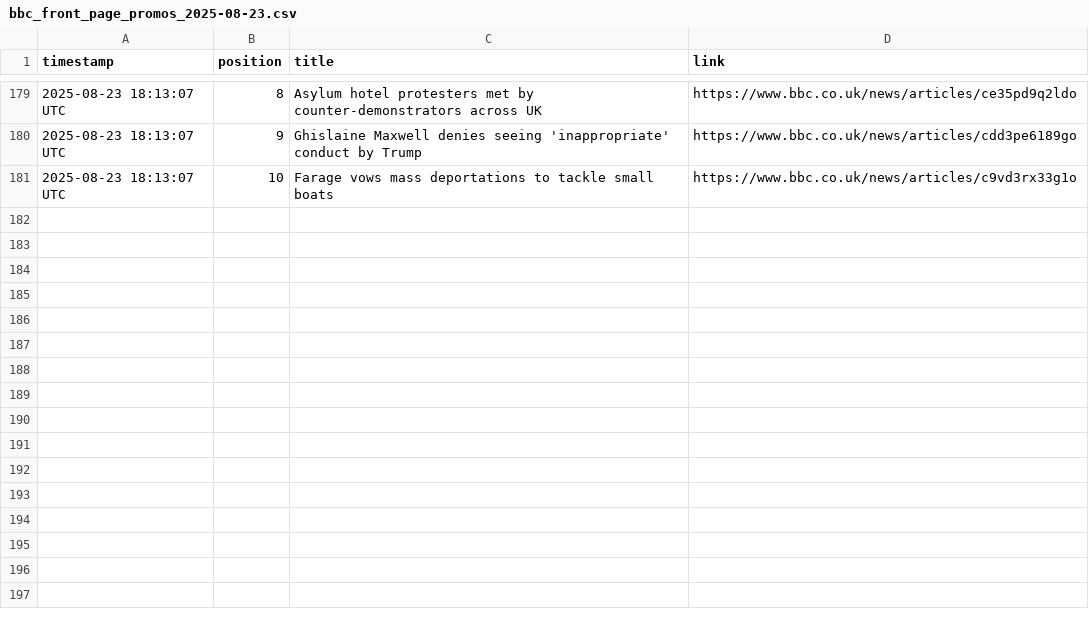
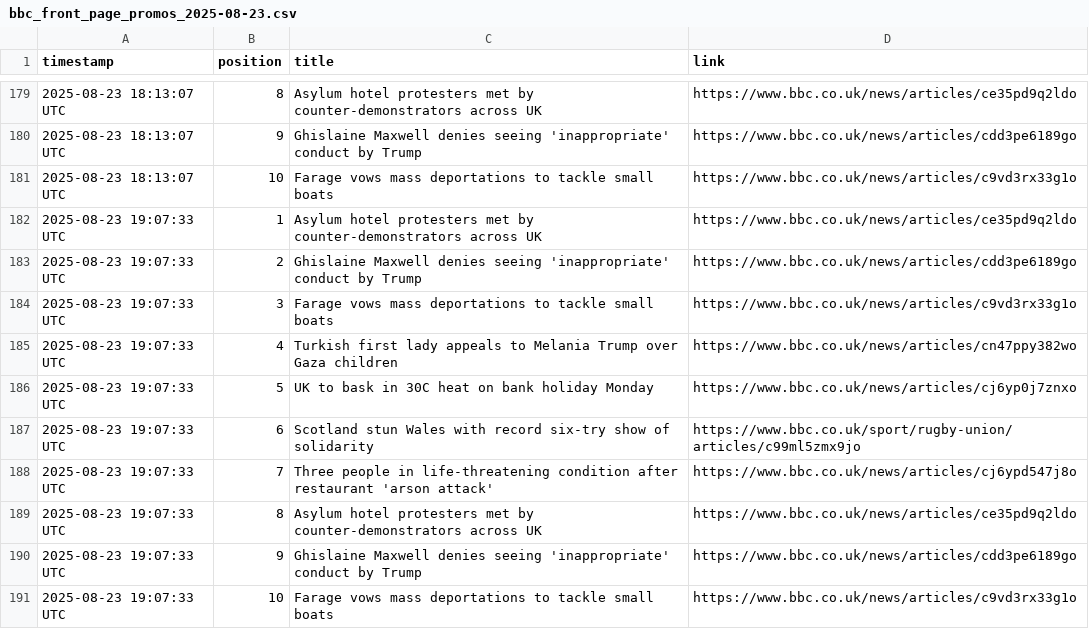
Before and after one commit to alastairherd/bbc_news_logger, a CSV file: data/bbc_front_page_promos_2025-08-23.csv, drawn as a sheet; only a part is shown, gaps mark what is left out; the diff names each change by its address in the sheet, - before the commit and + after, or states it on an @@ line.

```diff
--- a/data/bbc_front_page_promos_2025-08-23.csv
+++ b/data/bbc_front_page_promos_2025-08-23.csv
+row 182: 2025-08-23 19:07:33 UTC | 1 | Asylum hotel protesters met by counter-demonstrators across UK | https://www.bbc.co.uk/news/articles/ce35pd9q2ldo
+row 183: 2025-08-23 19:07:33 UTC | 2 | Ghislaine Maxwell denies seeing 'inappropriate' conduct by Trump | https://www.bbc.co.uk/news/articles/cdd3pe6189go
+row 184: 2025-08-23 19:07:33 UTC | 3 | Farage vows mass deportations to tackle small boats | https://www.bbc.co.uk/news/articles/c9vd3rx33g1o
+row 185: 2025-08-23 19:07:33 UTC | 4 | Turkish first lady appeals to Melania Trump over Gaza children | https://www.bbc.co.uk/news/articles/cn47ppy382wo
+row 186: 2025-08-23 19:07:33 UTC | 5 | UK to bask in 30C heat on bank holiday Monday | https://www.bbc.co.uk/news/articles/cj6yp0j7znxo
+row 187: 2025-08-23 19:07:33 UTC | 6 | Scotland stun Wales with record six-try show of solidarity | https://www.bbc.co.uk/sport/rugby-union/articles/c99ml5zmx9jo
+row 188: 2025-08-23 19:07:33 UTC | 7 | Three people in life-threatening condition after restaurant 'arson attack' | https://www.bbc.co.uk/news/articles/cj6ypd547j8o
+row 189: 2025-08-23 19:07:33 UTC | 8 | Asylum hotel protesters met by counter-demonstrators across UK | https://www.bbc.co.uk/news/articles/ce35pd9q2ldo
+row 190: 2025-08-23 19:07:33 UTC | 9 | Ghislaine Maxwell denies seeing 'inappropriate' conduct by Trump | https://www.bbc.co.uk/news/articles/cdd3pe6189go
+row 191: 2025-08-23 19:07:33 UTC | 10 | Farage vows mass deportations to tackle small boats | https://www.bbc.co.uk/news/articles/c9vd3rx33g1o
```
Also changed, not shown: data/bbc_most_read_2025-08-23.csv.
